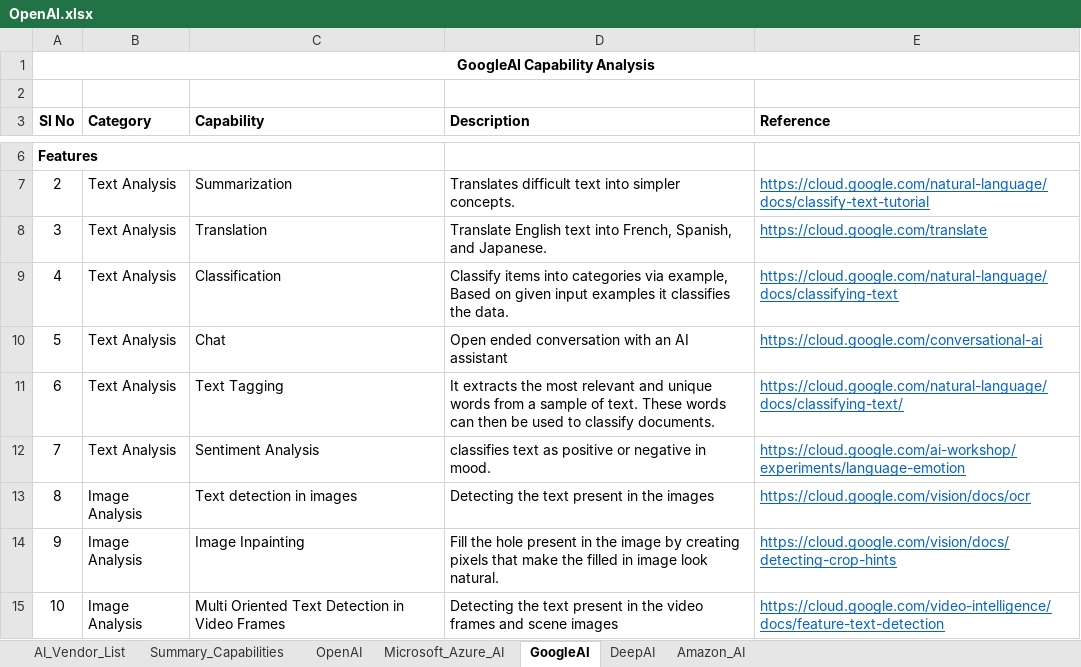
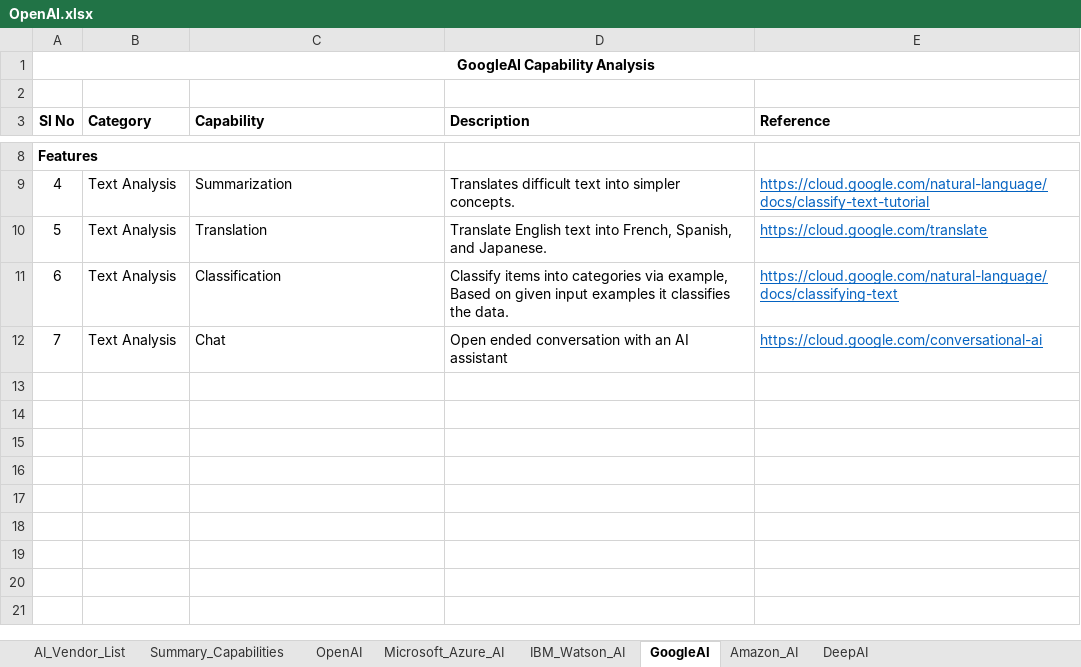
Before and after one commit to JonathanGladwin/JonathanGladwin, an Excel workbook: OpenAI/Document/OpenAI.xlsx, sheet GoogleAI, drawn as a sheet; only a part is shown, gaps mark what is left out; values as stored, in another font and other column widths than the file's, no borders; removed rows and columns are numbered as before the commit, all else as after; the diff covers the shown part only; the diff names each change by its address in the sheet, - before the commit and + after, or states it on an @@ line.

```diff
--- a/OpenAI/Document/OpenAI.xlsx (sheet GoogleAI)
+++ b/OpenAI/Document/OpenAI.xlsx (sheet GoogleAI)
+sheet tab: IBM_Watson_AI
@@ sheet tab order changed: AI_Vendor_List | Summary_Capabilities | OpenAI | Microsoft_Azure_AI | IBM_Watson_AI | GoogleAI | Amazon_AI | DeepAI @@
@@ column A (Sl No) renumbered between rows 7 and 12 @@
-row 11: 6 | Text Analysis | Text Tagging | It extracts the most relevant and unique words from a sample of text. These words can then be used to classify documents. | https://cloud.google.com/natural-language/docs/classifying-text/
-row 12: 7 | Text Analysis | Sentiment Analysis | classifies text as positive or negative in mood. | https://cloud.google.com/ai-workshop/experiments/language-emotion
-row 13: 8 | Image Analysis | Text detection in images | Detecting the text present in the images | https://cloud.google.com/vision/docs/ocr
-row 14: 9 | Image Analysis | Image Inpainting | Fill the hole present in the image by creating pixels that make the filled in image look natural. | https://cloud.google.com/vision/docs/detecting-crop-hints
-row 15: 10 | Image Analysis | Multi Oriented Text Detection in Video Frames | Detecting the text present in the video frames and scene images | https://cloud.google.com/video-intelligence/docs/feature-text-detection
```
Also changed, not shown: 2 added rows, 5 removed rows and 3 edited cells elsewhere in this sheet, sheet Summary_Capabilities, sheet Amazon_AI, sheet OpenAI, sheet DeepAI, sheet Microsoft_Azure_AI, charts or pictures.
